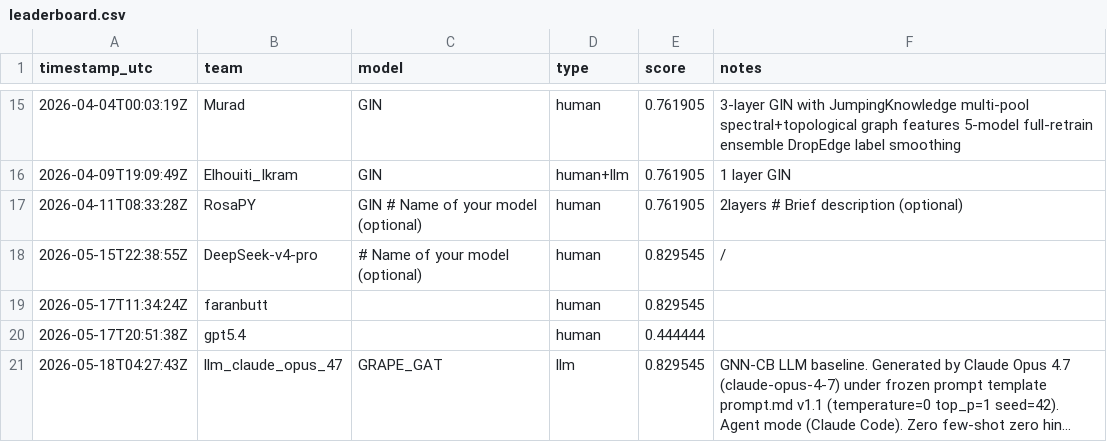
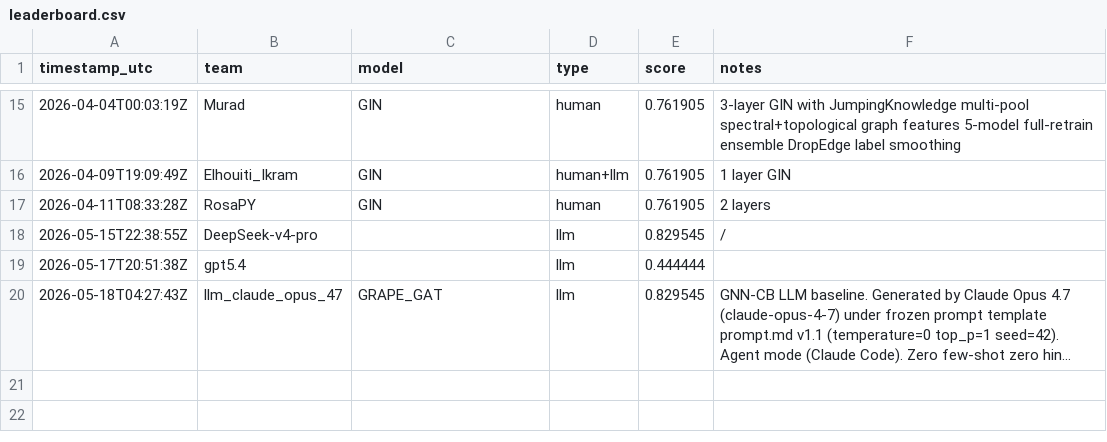
Before and after one commit to LLM-Tests-RPY/GRAPE, a CSV file: docs/leaderboard.csv, drawn as a sheet; only a part is shown, gaps mark what is left out; long unchanged cells end in …; removed rows and columns are numbered as before the commit, all else as after; the diff names each change by its address in the sheet, - before the commit and + after, or states it on an @@ line.

Commit message:
update leaderboard

```diff
--- a/docs/leaderboard.csv
+++ b/docs/leaderboard.csv
-C17 (model): GIN # Name of your model (optional)
+C17 (model): GIN
-F17 (notes): 2layers # Brief description (optional)
+F17 (notes): 2 layers
-C18 (model): # Name of your model (optional)
+C18 (model): (empty)
-D18 (type): human
+D18 (type): llm
-row 19: 2026-05-17T11:34:24Z | faranbutt |  | human | 0.829545
-D19 (type): human
+D19 (type): llm
```
Also changed, not shown: leaderboard/leaderboard.csv, 1 other file.
